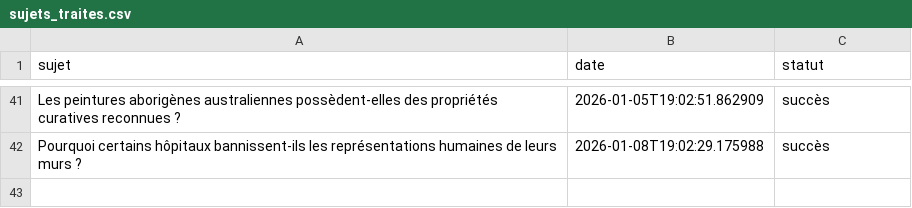
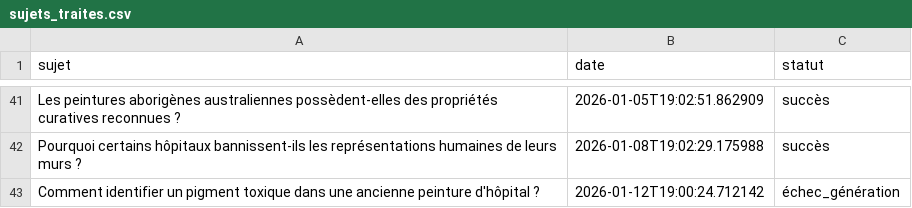
Before and after one commit to Metalosmose21/Cabinet-m-dical-1-, a CSV file: sujets_traites.csv, drawn as a sheet; only a part is shown, gaps mark what is left out.

```diff
--- a/sujets_traites.csv
+++ b/sujets_traites.csv
@@ -42 +42,2 @@ Les peintures aborigènes australiennes possèdent-elles des propriétés curati
 Pourquoi certains hôpitaux bannissent-ils les représentations humaines de leurs murs ?,2026-01-08T19:02:29.175988,succès
+Comment identifier un pigment toxique dans une ancienne peinture d'hôpital ?,2026-01-12T19:00:24.712142,échec_génération
```
